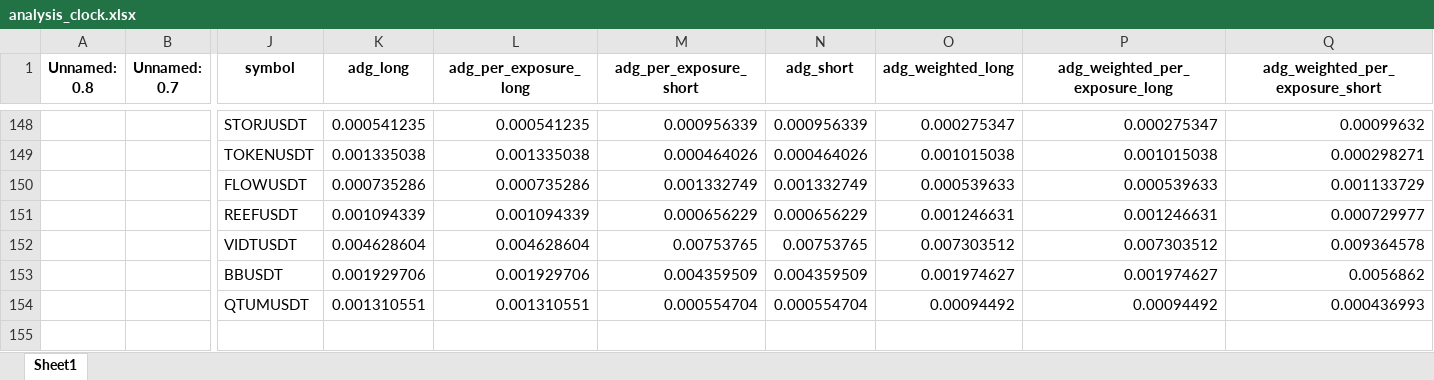
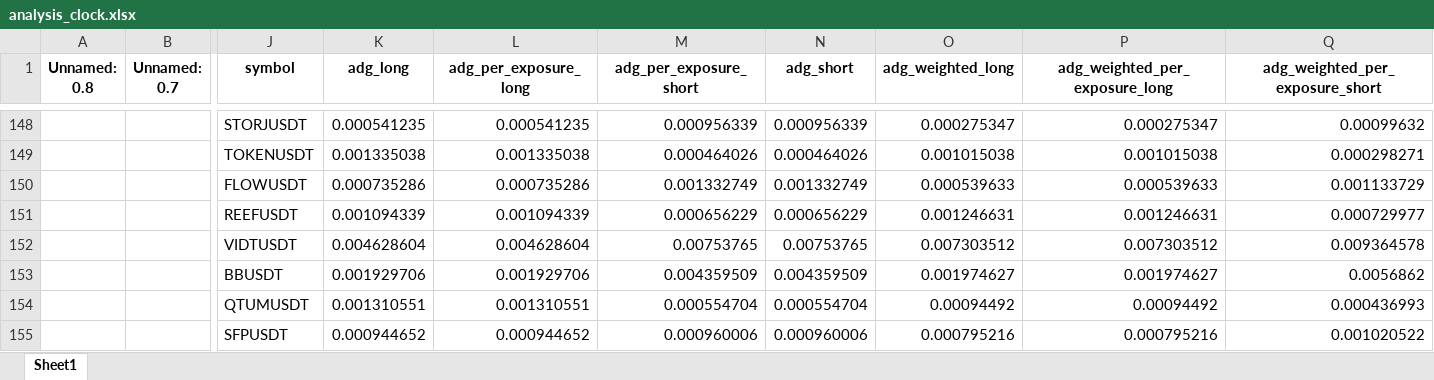
Before and after one commit to protoad56/passivbot_configs, an Excel workbook: optimized/logs/analysis_clock.xlsx, sheet Sheet1, drawn as a sheet; only a part is shown, gaps mark what is left out; values as stored, in another font and other column widths than the file's, no borders; rows hold the shown columns only; the diff names each change by its address in the sheet, - before the commit and + after, or states it on an @@ line.

```diff
--- a/optimized/logs/analysis_clock.xlsx (sheet Sheet1)
+++ b/optimized/logs/analysis_clock.xlsx (sheet Sheet1)
+row 155:  |  | SFPUSDT | 0.000944652 | 0.000944652 | 0.000960006 | 0.000960006 | 0.000795216 | 0.000795216 | 0.001020522
```
Also changed, not shown: 2 other files.
